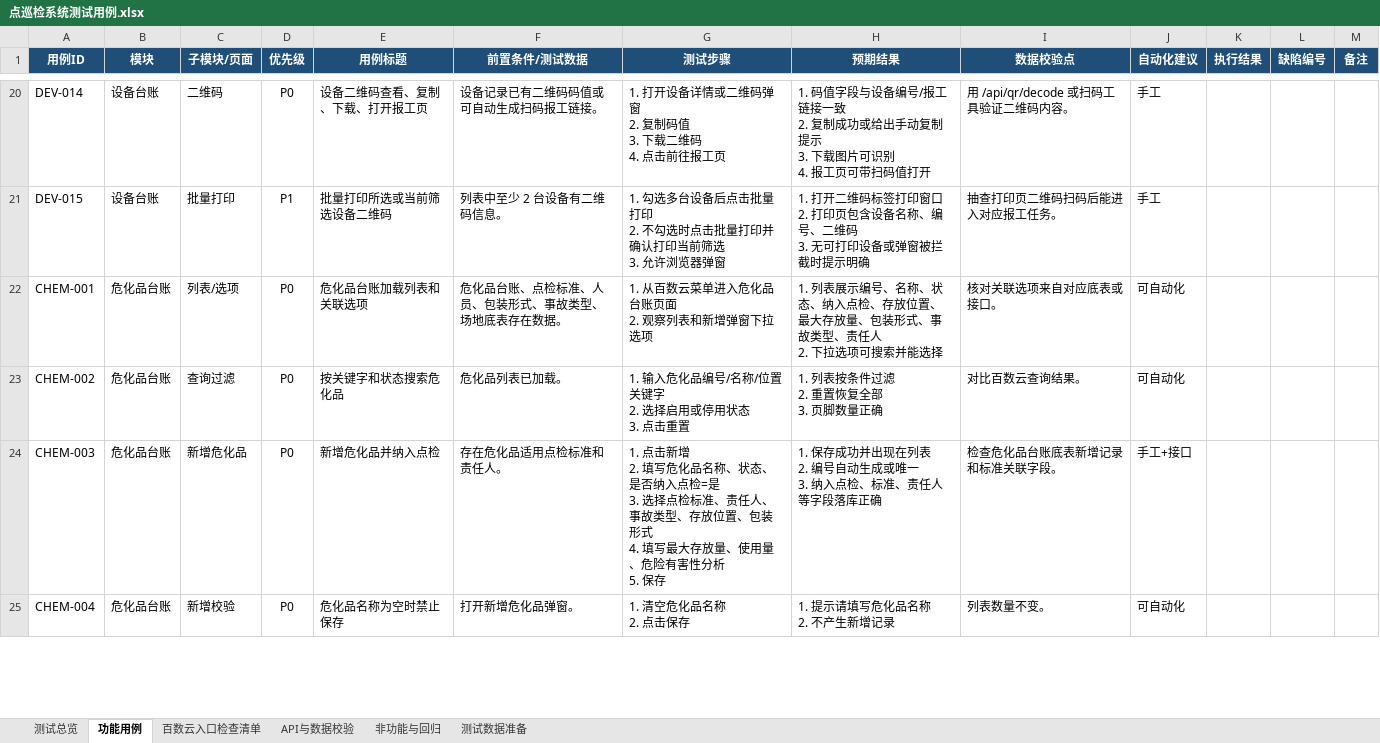
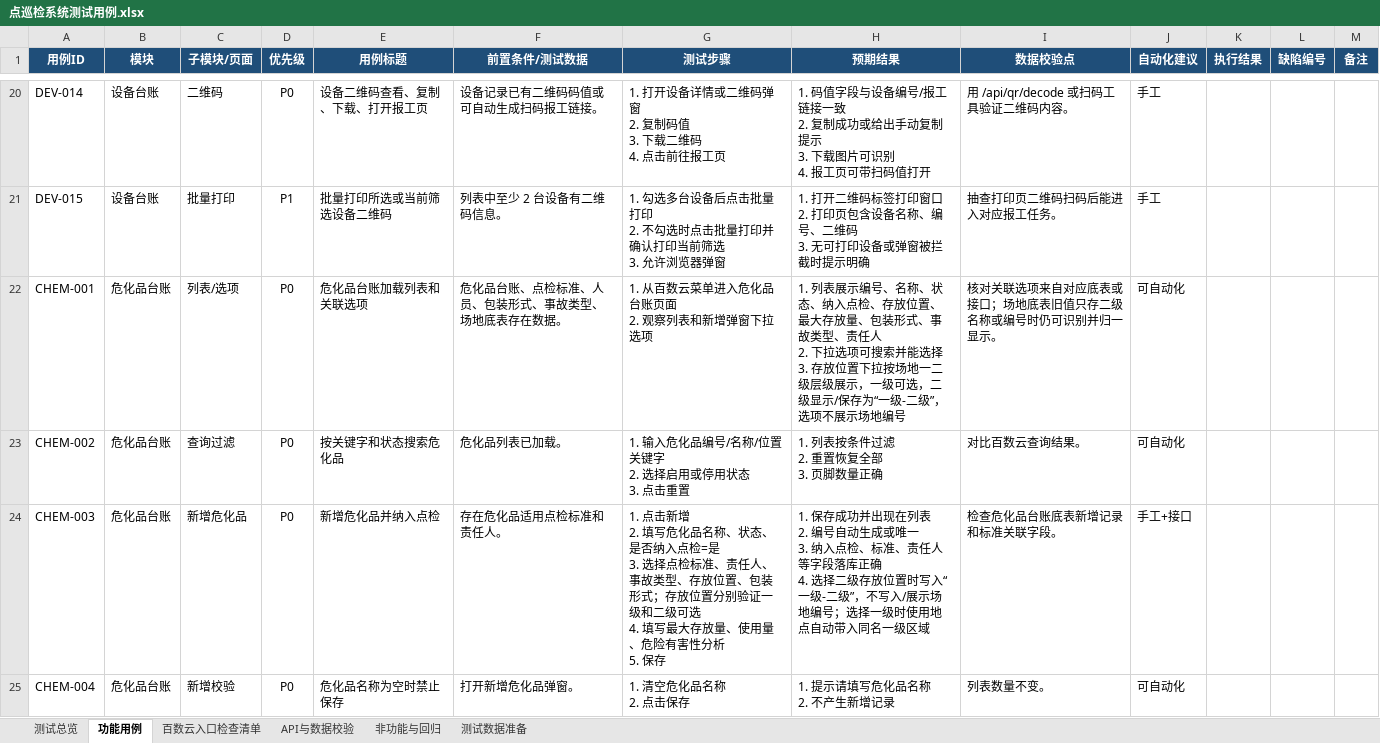
Before and after one commit to Ylin1230/dianxunjian, an Excel workbook: outputs/system-test-cases/点巡检系统测试用例.xlsx, sheet 功能用例, drawn as a sheet; only a part is shown, gaps mark what is left out; values as stored, in another font and other column widths than the file's, no borders; ↵ is a line break in a cell; the diff covers the shown part only; the diff names each change by its address in the sheet, - before the commit and + after, or states it on an @@ line.

```diff
--- a/outputs/system-test-cases/点巡检系统测试用例.xlsx (sheet 功能用例)
+++ b/outputs/system-test-cases/点巡检系统测试用例.xlsx (sheet 功能用例)
-H22 (预期结果): …并能选择
+H22 (预期结果): …并能选择 ↵ 3. 存放位置下拉按场地一二级层级展示，一级可选，二级显示/保存为“一级-二级”，选项不展示场地编号
-I22 (数据校验点): 核对关联选项来自对应底表或接口。
+I22 (数据校验点): 核对关联选项来自对应底表或接口；场地底表旧值只存二级名称或编号时仍可识别并归一显示。
-G24 (测试步骤): …包装形式 ↵ 4. 填写…
+G24 (测试步骤): …包装形式；存放位置分别验证一级和二级可选 ↵ 4. 填写…
-H24 (预期结果): …落库正确
+H24 (预期结果): …落库正确 ↵ 4. 选择二级存放位置时写入“一级-二级”，不写入/展示场地编号；选择一级时使用地点自动带入同名一级区域
```
Also changed, not shown: 1 added row and 47 edited cells elsewhere in this sheet, sheet 测试总览, 14 other files.
